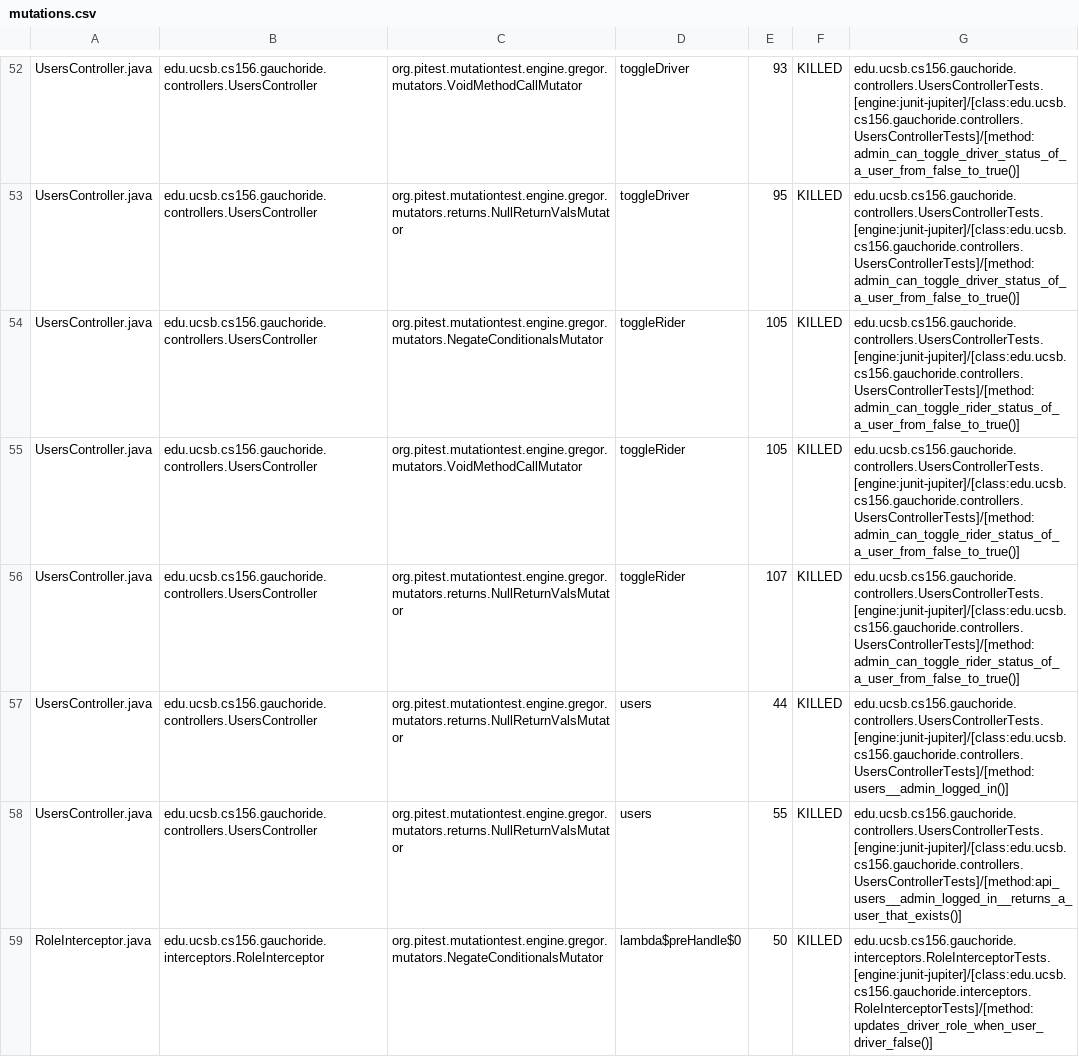
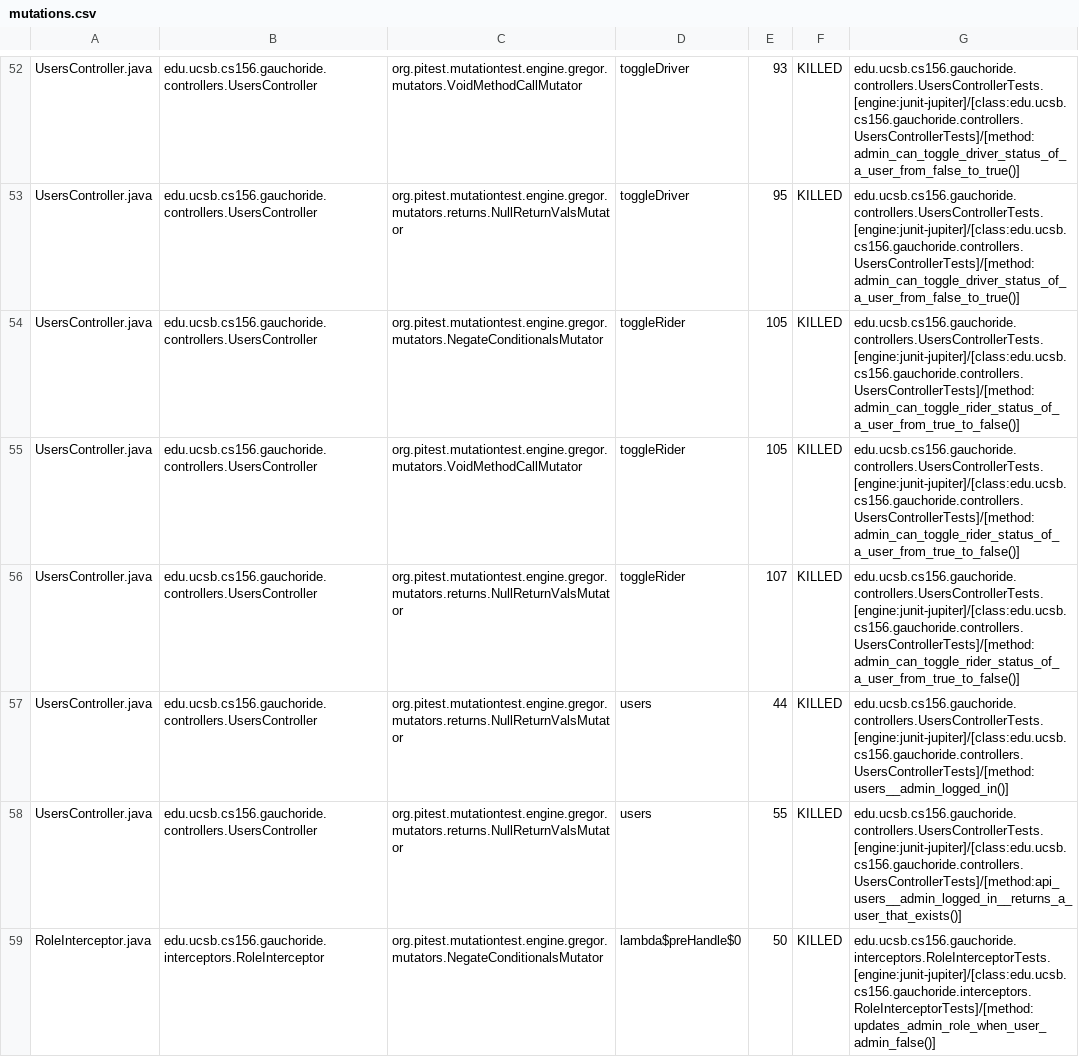
Before and after one commit to ucsb-cs156-m23/proj-gauchoride-m23-9am-2, a CSV file: prs/54/pitest/mutations.csv, drawn as a sheet; only a part is shown, gaps mark what is left out; the diff covers the shown part only.

Commit message:
Deploying to gh-pages from @ ucsb-cs156-m23/proj-gauchoride-m23-9am-2@83bb4b11ac0022626ab9af0730f39872bf19d2a7 🚀

```diff
--- a/prs/54/pitest/mutations.csv
+++ b/prs/54/pitest/mutations.csv
@@ -53,7 +53,7 @@ UsersController.java,edu.ucsb.cs156.gauchoride.controllers.UsersController,org.p
 UsersController.java,edu.ucsb.cs156.gauchoride.controllers.UsersController,org.pitest.mutationtest.engine.gregor.mutators.returns.NullReturnValsMutator,toggleDriver,95,KILLED,edu.ucsb.cs156.gauchoride.controllers.UsersControllerTests.[engine:junit-jupiter]/[class:edu.ucsb.cs156.gauchoride.controllers.UsersControllerTests]/[method:admin_can_toggle_driver_status_of_a_user_from_false_to_true()]
-UsersController.java,edu.ucsb.cs156.gauchoride.controllers.UsersController,org.pitest.mutationtest.engine.gregor.mutators.NegateConditionalsMutator,toggleRider,105,KILLED,edu.ucsb.cs156.gauchoride.controllers.UsersControllerTests.[engine:junit-jupiter]/[class:edu.ucsb.cs156.gauchoride.controllers.UsersControllerTests]/[method:admin_can_toggle_rider_status_of_a_user_from_false_to_true()]
-UsersController.java,edu.ucsb.cs156.gauchoride.controllers.UsersController,org.pitest.mutationtest.engine.gregor.mutators.VoidMethodCallMutator,toggleRider,105,KILLED,edu.ucsb.cs156.gauchoride.controllers.UsersControllerTests.[engine:junit-jupiter]/[class:edu.ucsb.cs156.gauchoride.controllers.UsersControllerTests]/[method:admin_can_toggle_rider_status_of_a_user_from_false_to_true()]
-UsersController.java,edu.ucsb.cs156.gauchoride.controllers.UsersController,org.pitest.mutationtest.engine.gregor.mutators.returns.NullReturnValsMutator,toggleRider,107,KILLED,edu.ucsb.cs156.gauchoride.controllers.UsersControllerTests.[engine:junit-jupiter]/[class:edu.ucsb.cs156.gauchoride.controllers.UsersControllerTests]/[method:admin_can_toggle_rider_status_of_a_user_from_false_to_true()]
+UsersController.java,edu.ucsb.cs156.gauchoride.controllers.UsersController,org.pitest.mutationtest.engine.gregor.mutators.NegateConditionalsMutator,toggleRider,105,KILLED,edu.ucsb.cs156.gauchoride.controllers.UsersControllerTests.[engine:junit-jupiter]/[class:edu.ucsb.cs156.gauchoride.controllers.UsersControllerTests]/[method:admin_can_toggle_rider_status_of_a_user_from_true_to_false()]
+UsersController.java,edu.ucsb.cs156.gauchoride.controllers.UsersController,org.pitest.mutationtest.engine.gregor.mutators.VoidMethodCallMutator,toggleRider,105,KILLED,edu.ucsb.cs156.gauchoride.controllers.UsersControllerTests.[engine:junit-jupiter]/[class:edu.ucsb.cs156.gauchoride.controllers.UsersControllerTests]/[method:admin_can_toggle_rider_status_of_a_user_from_true_to_false()]
+UsersController.java,edu.ucsb.cs156.gauchoride.controllers.UsersController,org.pitest.mutationtest.engine.gregor.mutators.returns.NullReturnValsMutator,toggleRider,107,KILLED,edu.ucsb.cs156.gauchoride.controllers.UsersControllerTests.[engine:junit-jupiter]/[class:edu.ucsb.cs156.gauchoride.controllers.UsersControllerTests]/[method:admin_can_toggle_rider_status_of_a_user_from_true_to_false()]
 UsersController.java,edu.ucsb.cs156.gauchoride.controllers.UsersController,org.pitest.mutationtest.engine.gregor.mutators.returns.NullReturnValsMutator,users,44,KILLED,edu.ucsb.cs156.gauchoride.controllers.UsersControllerTests.[engine:junit-jupiter]/[class:edu.ucsb.cs156.gauchoride.controllers.UsersControllerTests]/[method:users__admin_logged_in()]
 UsersController.java,edu.ucsb.cs156.gauchoride.controllers.UsersController,org.pitest.mutationtest.engine.gregor.mutators.returns.NullReturnValsMutator,users,55,KILLED,edu.ucsb.cs156.gauchoride.controllers.UsersControllerTests.[engine:junit-jupiter]/[class:edu.ucsb.cs156.gauchoride.controllers.UsersControllerTests]/[method:api_users__admin_logged_in__returns_a_user_that_exists()]
-RoleInterceptor.java,edu.ucsb.cs156.gauchoride.interceptors.RoleInterceptor,org.pitest.mutationtest.engine.gregor.mutators.NegateConditionalsMutator,lambda$preHandle$0,50,KILLED,edu.ucsb.cs156.gauchoride.interceptors.RoleInterceptorTests.[engine:junit-jupiter]/[class:edu.ucsb.cs156.gauchoride.interceptors.RoleInterceptorTests]/[method:updates_driver_role_when_user_driver_false()]
+RoleInterceptor.java,edu.ucsb.cs156.gauchoride.interceptors.RoleInterceptor,org.pitest.mutationtest.engine.gregor.mutators.NegateConditionalsMutator,lambda$preHandle$0,50,KILLED,edu.ucsb.cs156.gauchoride.interceptors.RoleInterceptorTests.[engine:junit-jupiter]/[class:edu.ucsb.cs156.gauchoride.interceptors.RoleInterceptorTests]/[method:updates_admin_role_when_user_admin_false()]
```
Also changed, not shown: 39 edited cells elsewhere in this file, 14 other files.
